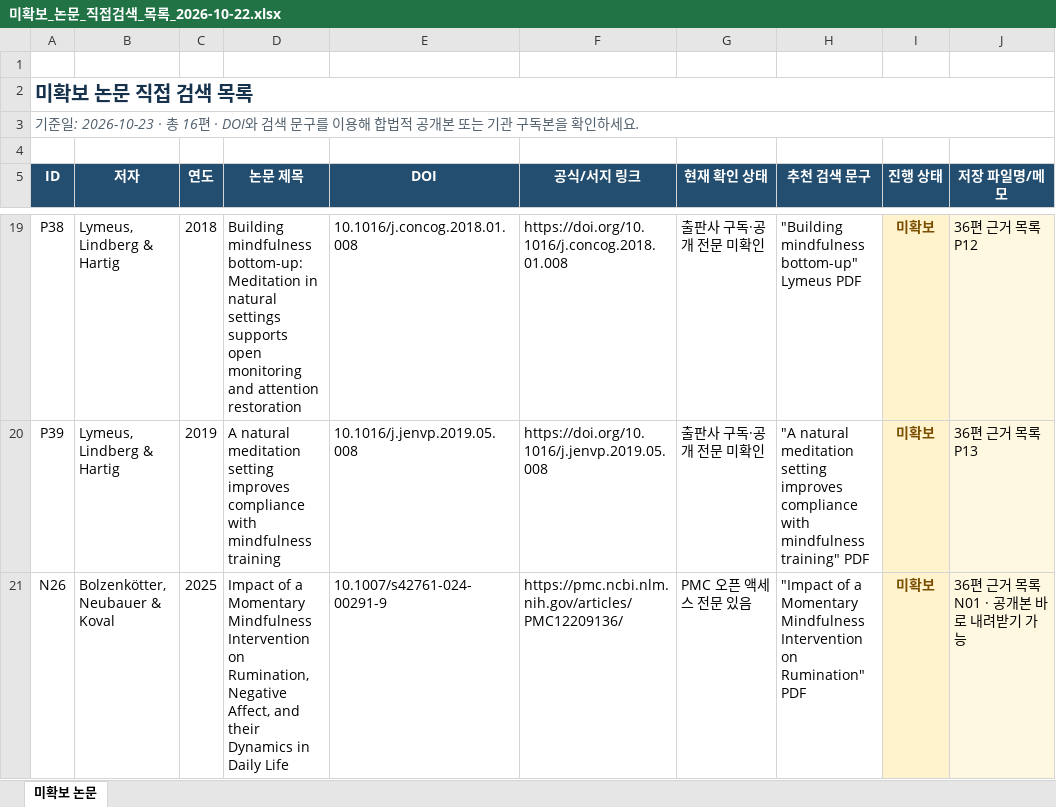
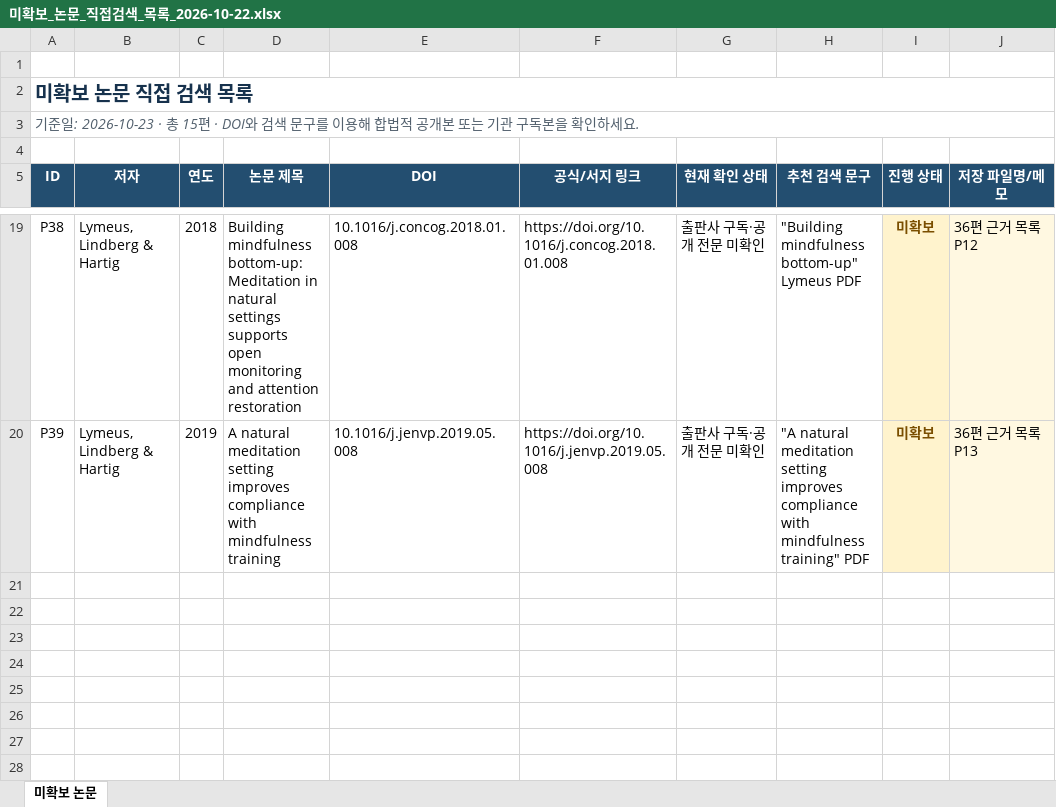
Before and after one commit to lumi-wellness-agent/Research_paper, an Excel workbook: LUMI_R_C_Research_2026-10-22/미확보_논문_직접검색_목록_2026-10-22.xlsx, sheet 미확보 논문, drawn as a sheet; only a part is shown, gaps mark what is left out; values as stored, in another font and other column widths than the file's, no borders; the diff names each change by its address in the sheet, - before the commit and + after, or states it on an @@ line.

```diff
--- a/LUMI_R_C_Research_2026-10-22/미확보_논문_직접검색_목록_2026-10-22.xlsx (sheet 미확보 논문)
+++ b/LUMI_R_C_Research_2026-10-22/미확보_논문_직접검색_목록_2026-10-22.xlsx (sheet 미확보 논문)
-A3 (ID): …2026-10-23 · 총 16편 · DOI…
+A3 (ID): …2026-10-23 · 총 15편 · DOI…
-row 21: N26 | Bolzenkötter, Neubauer & Koval | 2025 | Impact of a Momentary Mindfulness Intervention on Rumination, Negative Affect, and their Dynamics in Daily Life | 10.1007/s42761-024-00291-9 | https://pmc.ncbi.nlm.nih.gov/articles/PMC12209136/ | PMC 오픈 액세스 전문 있음 | "Impact of a Momentary Mindfulness Intervention on Rumination" PDF | 미확보 | 36편 근거 목록 N01 · 공개본 바로 내려받기 가능
```
Also changed, not shown: LUMI_RAW데이터 링크.xlsx, LUMI_R_C_Research_2026-10-22/LUMI_R_C_논문목록_2026-10-22.xlsx, 2 other files.
